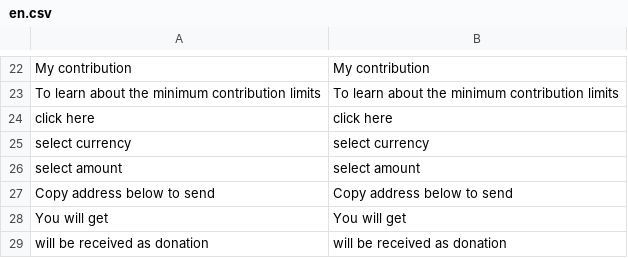
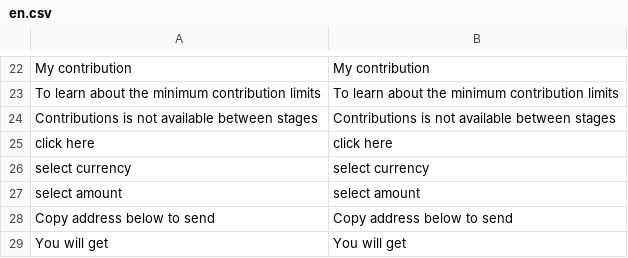
Before and after one commit to aliimran84/cryptaur-web-server, a CSV file: core/engine/translations/en.csv, drawn as a sheet; only a part is shown, gaps mark what is left out; the shorter side is filled out with more unchanged rows.

```diff
--- a/core/engine/translations/en.csv
+++ b/core/engine/translations/en.csv
@@ -23,2 +23,3 @@ My contribution,My contribution
 To learn about the minimum contribution limits,To learn about the minimum contribution limits
+Contributions is not available between stages,Contributions is not available between stages
 click here,click here
```
Also changed, not shown: core/engine/translations/ru.csv, 1 other file.
